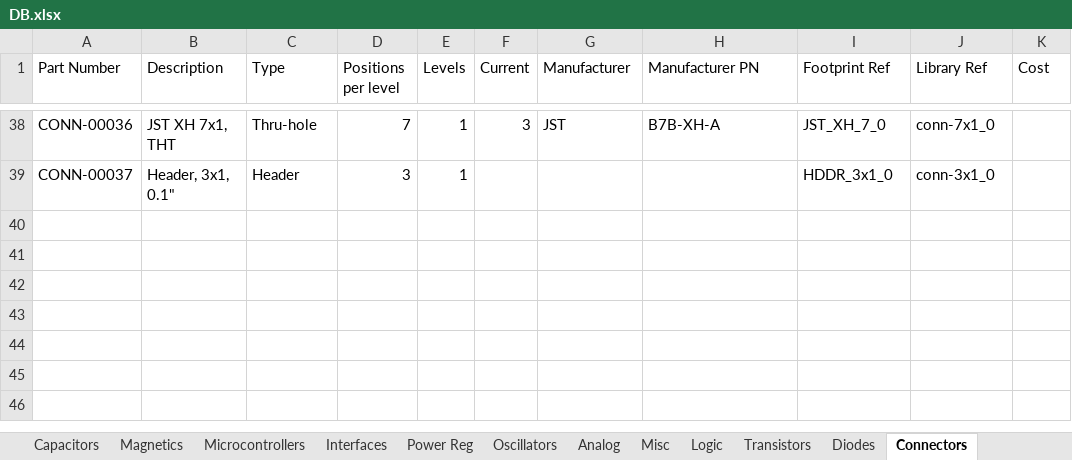
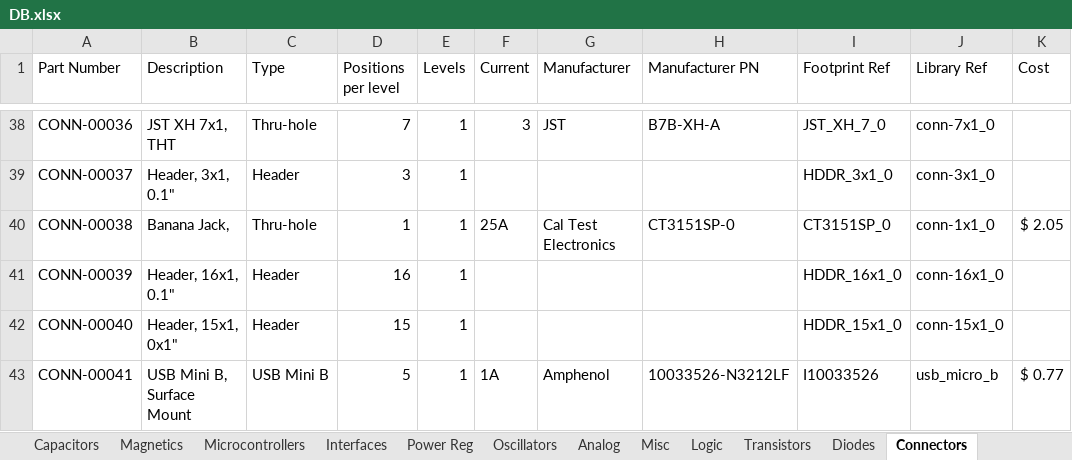
Before and after one commit to cwruRobotics/Altium_Central_Library, an Excel workbook: Library/Components/DB.xlsx, sheet Connectors, drawn as a sheet; only a part is shown, gaps mark what is left out; values as stored, in another font and other column widths than the file's, no borders; the diff names each change by its address in the sheet, - before the commit and + after, or states it on an @@ line.

```diff
--- a/Library/Components/DB.xlsx (sheet Connectors)
+++ b/Library/Components/DB.xlsx (sheet Connectors)
+row 40: CONN-00038 | Banana Jack, | Thru-hole | 1 | 1 | 25A | Cal Test Electronics | CT3151SP-0 | CT3151SP_0 | conn-1x1_0 | $ 2.05
+row 41: CONN-00039 | Header, 16x1, 0.1" | Header | 16 | 1 |  |  |  | HDDR_16x1_0 | conn-16x1_0
+row 42: CONN-00040 | Header, 15x1, 0x1" | Header | 15 | 1 |  |  |  | HDDR_15x1_0 | conn-15x1_0
+row 43: CONN-00041 | USB Mini B, Surface Mount | USB Mini B | 5 | 1 | 1A | Amphenol | 10033526-N3212LF | I10033526 | usb_micro_b | $ 0.77
```
Also changed, not shown: sheet Diodes, sheet Power Reg, sheet Resistors, sheet Misc, sheet Analog, sheet Logic, 41 other files.
